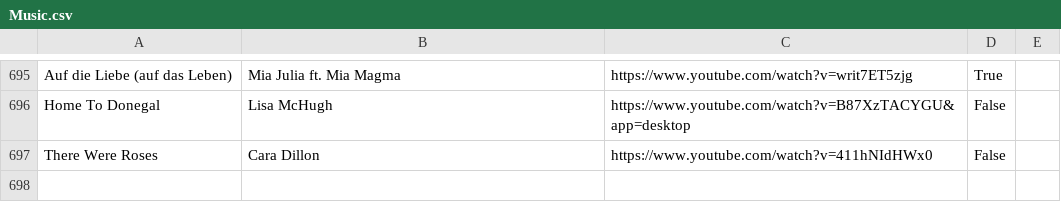
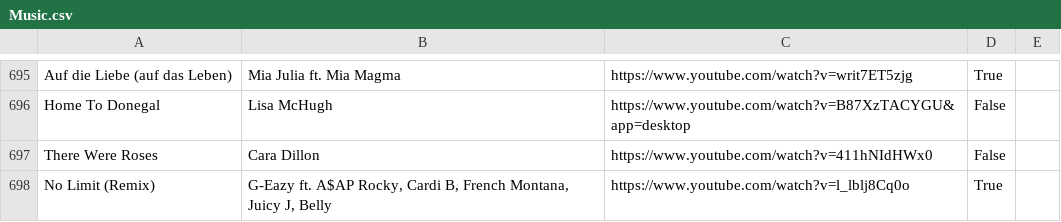
Before and after one commit to davidbailey/Notes, a CSV file: Music.csv, drawn as a sheet; only a part is shown, gaps mark what is left out.

Commit message:
Update Music.csv

```diff
--- a/Music.csv
+++ b/Music.csv
@@ -697 +697,2 @@ Home To Donegal,Lisa McHugh,https://www.youtube.com/watch?v=B87XzTACYGU&app=desk
 There Were Roses,Cara Dillon,https://www.youtube.com/watch?v=411hNIdHWx0,False,
+No Limit (Remix),"G-Eazy ft. A$AP Rocky, Cardi B, French Montana, Juicy J, Belly",https://www.youtube.com/watch?v=l_lblj8Cq0o,True,
```
